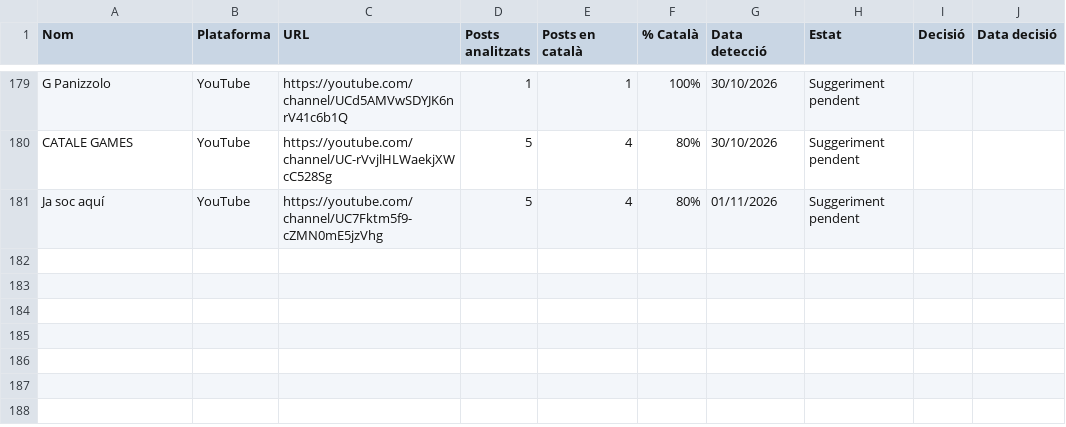
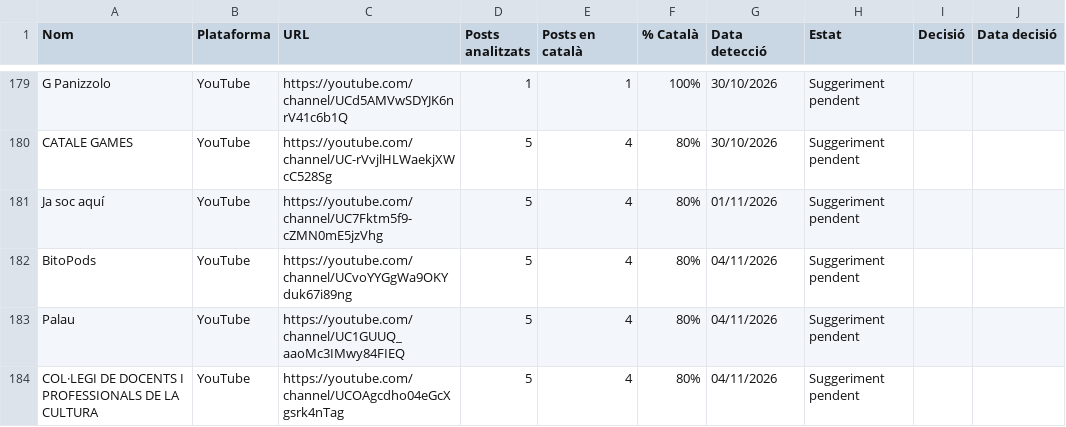
Before and after one commit to gvelez74/llista-recerca, a CSV file: dades/suggeriments.csv, drawn as a sheet; only a part is shown, gaps mark what is left out; the diff names each change by its address in the sheet, - before the commit and + after, or states it on an @@ line.

```diff
--- a/dades/suggeriments.csv
+++ b/dades/suggeriments.csv
+row 182: BitoPods | YouTube | https://youtube.com/channel/UCvoYYGgWa9OKYduk67i89ng | 5 | 4 | 80% | 04/11/2026 | Suggeriment pendent
+row 183: Palau | YouTube | https://youtube.com/channel/UC1GUUQ_aaoMc3IMwy84FIEQ | 5 | 4 | 80% | 04/11/2026 | Suggeriment pendent
+row 184: COL·LEGI DE DOCENTS I PROFESSIONALS DE LA CULTURA | YouTube | https://youtube.com/channel/UCOAgcdho04eGcXgsrk4nTag | 5 | 4 | 80% | 04/11/2026 | Suggeriment pendent
```
